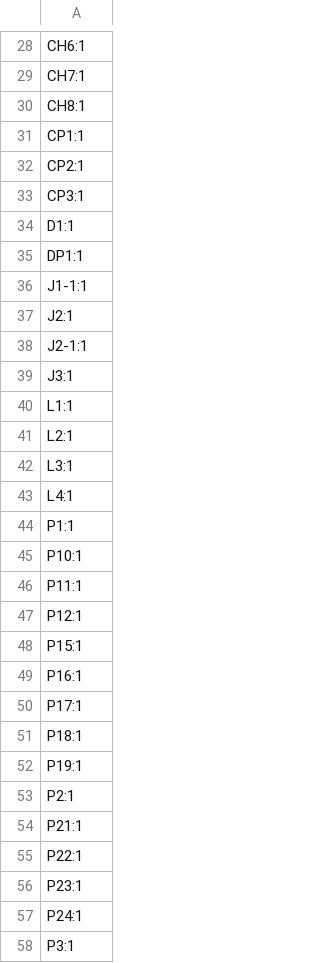
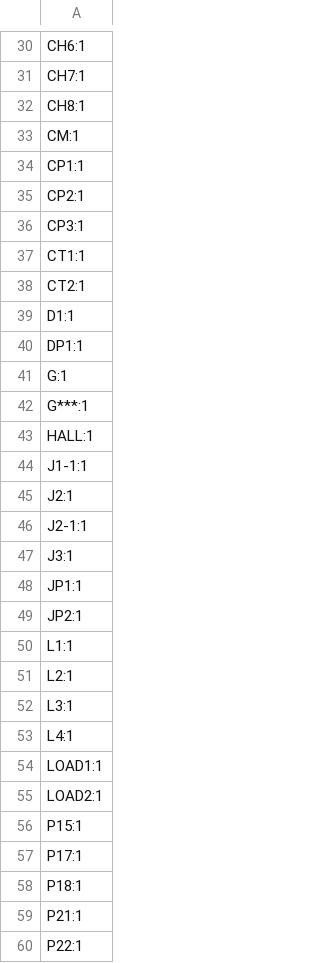
Before and after one commit to AnotherBuildCorner/Hyper_Wheel, a CSV file: PCB/Hyper_Wheel-base/production/designators.csv, drawn as a sheet; only a part is shown, gaps mark what is left out; the diff covers the shown part only.

```diff
--- a/PCB/Hyper_Wheel-base/production/designators.csv
+++ b/PCB/Hyper_Wheel-base/production/designators.csv
@@ -30,2 +32,3 @@ CH7:1
 CH8:1
+CM:1
 CP1:1
@@ -33,4 +36,9 @@ CP2:1
 CP3:1
+CT1:1
+CT2:1
 D1:1
 DP1:1
+G:1
+G***:1
+HALL:1
 J1-1:1
@@ -39,2 +47,4 @@ J2-1:1
 J3:1
+JP1:1
+JP2:1
 L1:1
@@ -43,16 +53,8 @@ L3:1
 L4:1
-P1:1
-P10:1
-P11:1
-P12:1
+LOAD1:1
+LOAD2:1
 P15:1
-P16:1
 P17:1
 P18:1
-P19:1
-P2:1
 P21:1
 P22:1
-P23:1
-P24:1
-P3:1
```
Also changed, not shown: 9 added rows, 6 removed rows and 4 edited cells elsewhere in this file, PCB/Hyper_Wheel-base/production/bom.csv, PCB/Hyper_Wheel-base/production/positions.csv, 11 other files.
